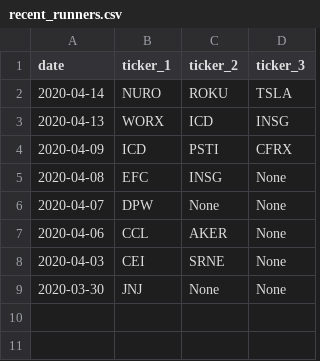
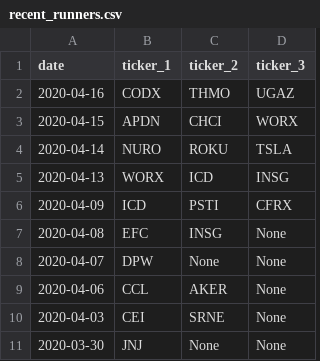
Before and after one commit to isakson98/Auxillary-Trading-Application, a CSV file: recent_runners.csv, drawn as a sheet.

```diff
--- a/recent_runners.csv
+++ b/recent_runners.csv
@@ -1,2 +1,4 @@
 date,ticker_1,ticker_2,ticker_3
+2020-04-16,CODX,THMO,UGAZ
+2020-04-15,APDN,CHCI,WORX
 2020-04-14,NURO,ROKU,TSLA
```
Also changed, not shown: 4 other files.
